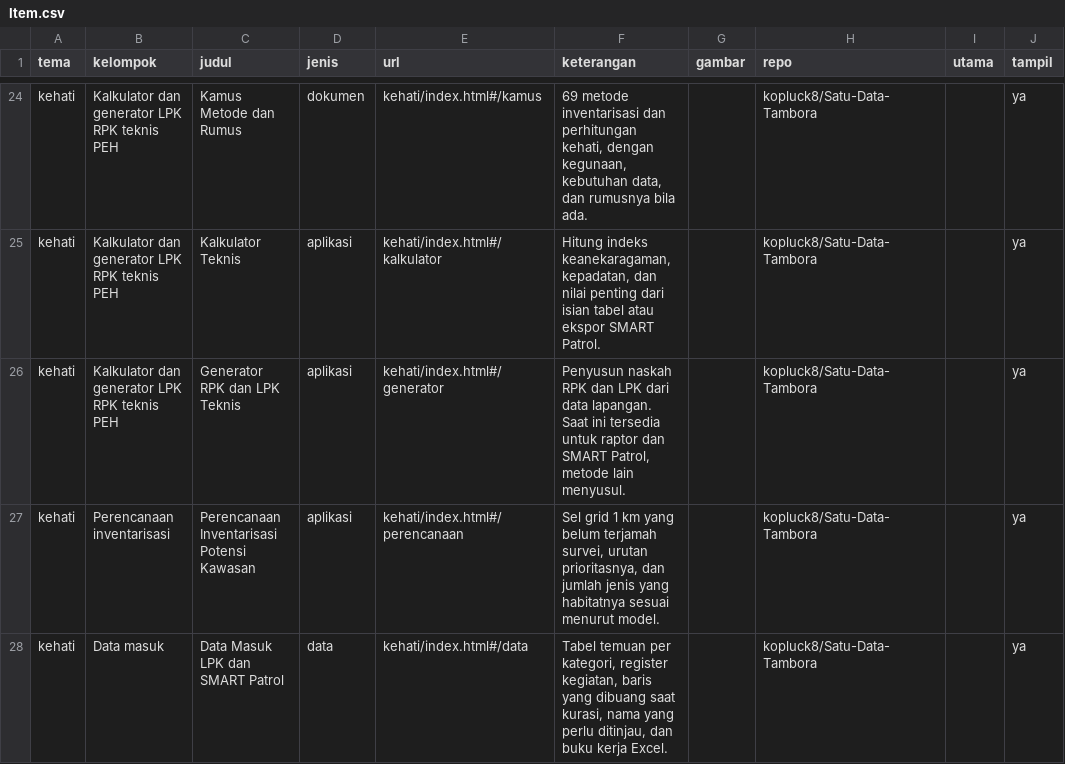
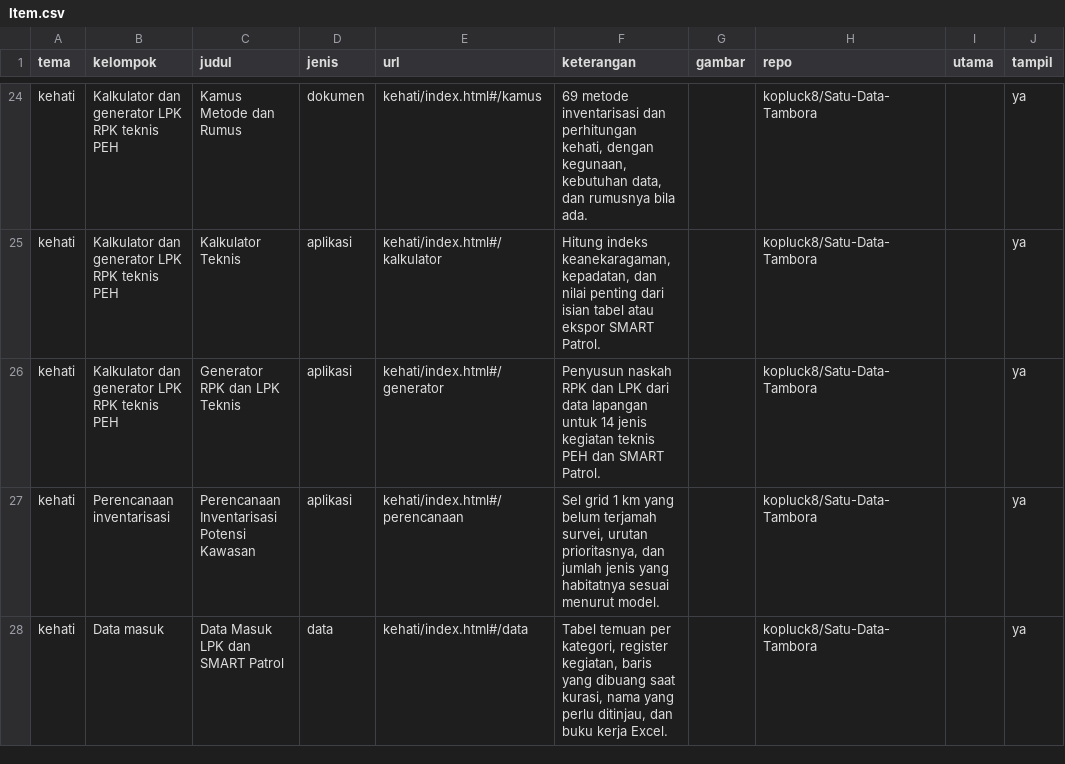
Before and after one commit to kopluck8/Satu-Data-Tambora, a CSV file: data/konten/Item.csv, drawn as a sheet; only a part is shown, gaps mark what is left out.

```diff
--- a/data/konten/Item.csv
+++ b/data/konten/Item.csv
@@ -25,3 +25,3 @@ kehati,Kalkulator dan generator LPK RPK teknis PEH,Kamus Metode dan Rumus,dokume
 kehati,Kalkulator dan generator LPK RPK teknis PEH,Kalkulator Teknis,aplikasi,kehati/index.html#/kalkulator,"Hitung indeks keanekaragaman, kepadatan, dan nilai penting dari isian tabel atau ekspor SMART Patrol.",,kopluck8/Satu-Data-Tambora,,ya
-kehati,Kalkulator dan generator LPK RPK teknis PEH,Generator RPK dan LPK Teknis,aplikasi,kehati/index.html#/generator,"Penyusun naskah RPK dan LPK dari data lapangan. Saat ini tersedia untuk raptor dan SMART Patrol, metode lain menyusul.",,kopluck8/Satu-Data-Tambora,,ya
+kehati,Kalkulator dan generator LPK RPK teknis PEH,Generator RPK dan LPK Teknis,aplikasi,kehati/index.html#/generator,"Penyusun naskah RPK dan LPK dari data lapangan untuk 14 jenis kegiatan teknis PEH dan SMART Patrol.",,kopluck8/Satu-Data-Tambora,,ya
 kehati,Perencanaan inventarisasi,Perencanaan Inventarisasi Potensi Kawasan,aplikasi,kehati/index.html#/perencanaan,"Sel grid 1 km yang belum terjamah survei, urutan prioritasnya, dan jumlah jenis yang habitatnya sesuai menurut model.",,kopluck8/Satu-Data-Tambora,,ya
```
Also changed, not shown: 2 other files.
